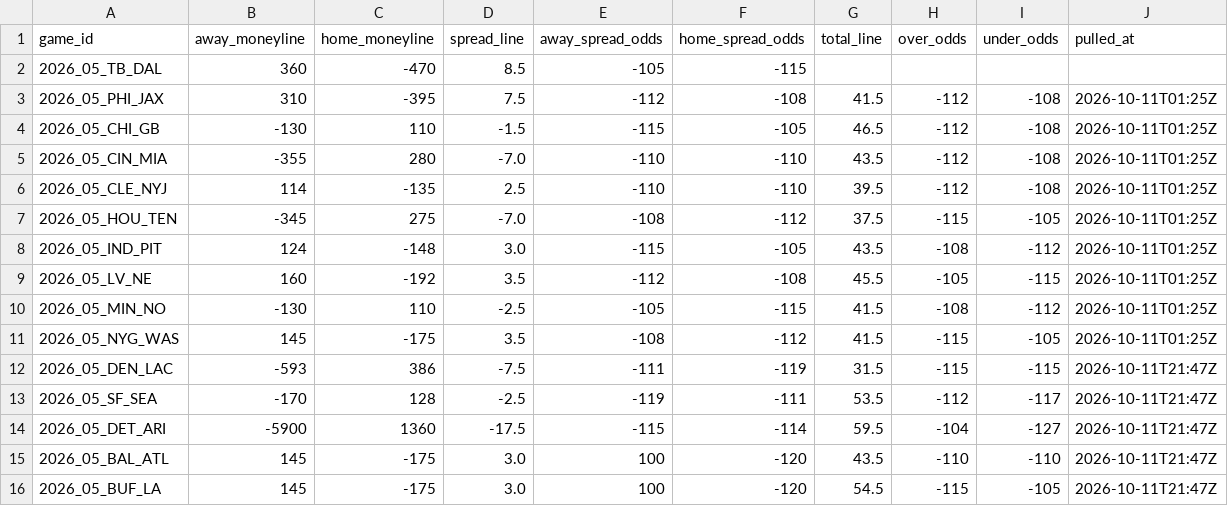
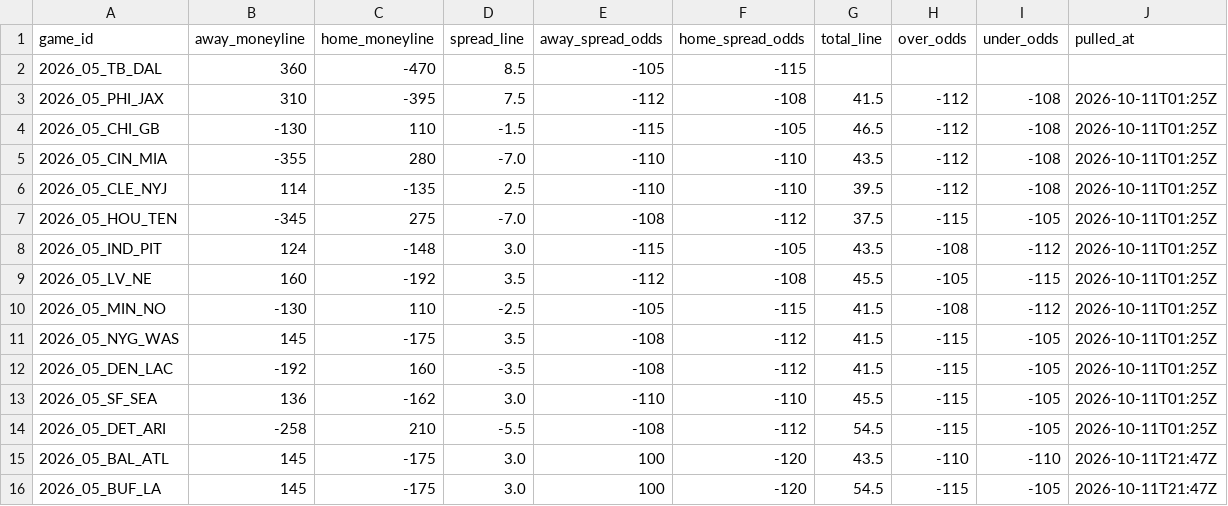
Before and after one commit to DEMON-X13/nfl-hub, a CSV file: props/data/gamelines_wk5.csv, drawn as a sheet.

```diff
--- a/props/data/gamelines_wk5.csv
+++ b/props/data/gamelines_wk5.csv
@@ -11,5 +11,5 @@ game_id,away_moneyline,home_moneyline,spread_line,away_spread_odds,home_spread_o
 2026_05_NYG_WAS,145,-175,3.5,-108,-112,41.5,-115,-105,2026-10-11T01:25Z
-2026_05_DEN_LAC,-593,386,-7.5,-111,-119,31.5,-115,-115,2026-10-11T21:47Z
-2026_05_SF_SEA,-170,128,-2.5,-119,-111,53.5,-112,-117,2026-10-11T21:47Z
-2026_05_DET_ARI,-5900,1360,-17.5,-115,-114,59.5,-104,-127,2026-10-11T21:47Z
+2026_05_DEN_LAC,-192,160,-3.5,-108,-112,41.5,-115,-105,2026-10-11T01:25Z
+2026_05_SF_SEA,136,-162,3.0,-110,-110,45.5,-115,-105,2026-10-11T01:25Z
+2026_05_DET_ARI,-258,210,-5.5,-108,-112,54.5,-115,-105,2026-10-11T01:25Z
 2026_05_BAL_ATL,145,-175,3.0,100,-120,43.5,-110,-110,2026-10-11T21:47Z
```
Also changed, not shown: 1 other file.
